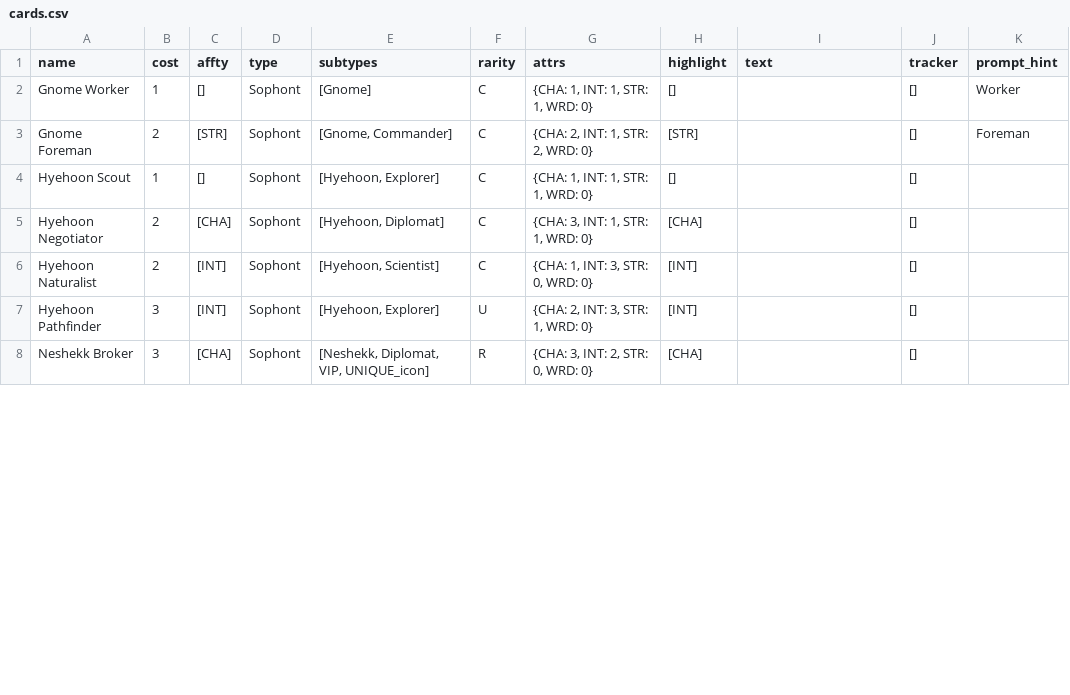
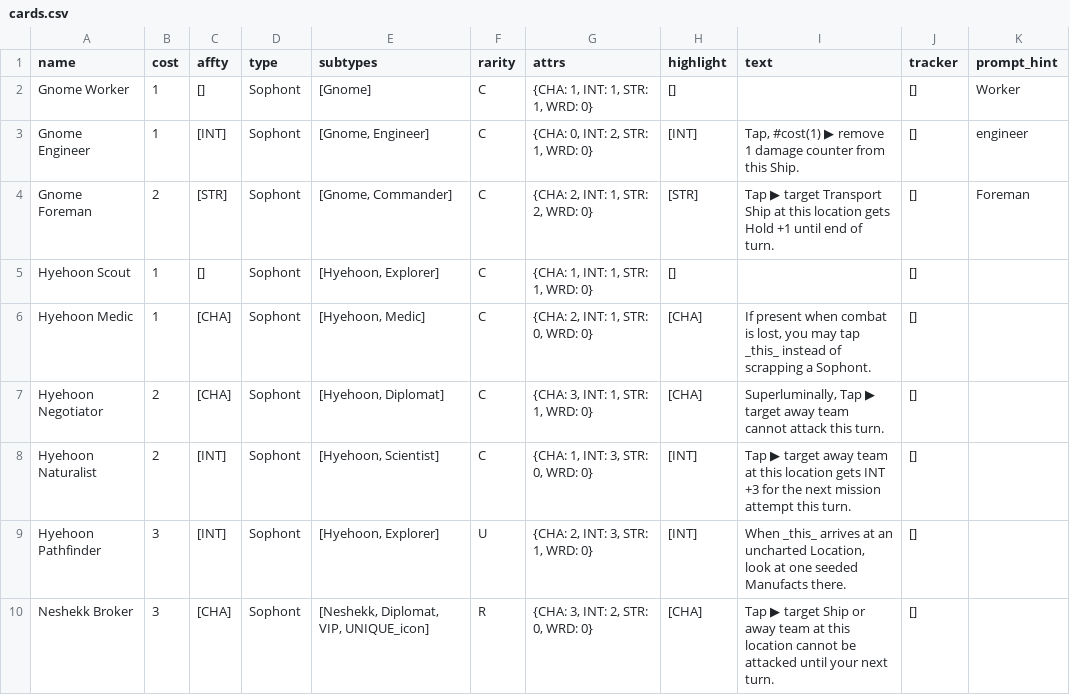
Before and after one commit to albx79/uncharted-void, a CSV file: data/cards.csv, drawn as a sheet; only a part is shown; the diff covers the shown part only.

```diff
--- a/data/cards.csv
+++ b/data/cards.csv
@@ -2,7 +2,9 @@ name;cost;affty;type;subtypes;rarity;attrs;highlight;text;tracker;prompt_hint
 Gnome Worker;1;[];Sophont;[Gnome];C;{CHA: 1, INT: 1, STR: 1, WRD: 0};[];;[];Worker
-Gnome Foreman;2;[STR];Sophont;[Gnome, Commander];C;{CHA: 2, INT: 1, STR: 2, WRD: 0};[STR];;[];Foreman
+Gnome Engineer;1;[INT];Sophont;[Gnome, Engineer];C;{CHA: 0, INT: 2, STR: 1, WRD: 0};[INT];Tap, #cost(1) ▶ remove 1 damage counter from this Ship.;[];engineer
+Gnome Foreman;2;[STR];Sophont;[Gnome, Commander];C;{CHA: 2, INT: 1, STR: 2, WRD: 0};[STR];Tap ▶ target Transport Ship at this location gets Hold +1 until end of turn.;[];Foreman
 Hyehoon Scout;1;[];Sophont;[Hyehoon, Explorer];C;{CHA: 1, INT: 1, STR: 1, WRD: 0};[];;[];
-Hyehoon Negotiator;2;[CHA];Sophont;[Hyehoon, Diplomat];C;{CHA: 3, INT: 1, STR: 1, WRD: 0};[CHA];;[];
-Hyehoon Naturalist;2;[INT];Sophont;[Hyehoon, Scientist];C;{CHA: 1, INT: 3, STR: 0, WRD: 0};[INT];;[];
-Hyehoon Pathfinder;3;[INT];Sophont;[Hyehoon, Explorer];U;{CHA: 2, INT: 3, STR: 1, WRD: 0};[INT];;[];
-Neshekk Broker;3;[CHA];Sophont;[Neshekk, Diplomat, VIP, UNIQUE_icon];R;{CHA: 3, INT: 2, STR: 0, WRD: 0};[CHA];;[];
+Hyehoon Medic;1;[CHA];Sophont;[Hyehoon, Medic];C;{CHA: 2, INT: 1, STR: 0, WRD: 0};[CHA];If present when combat is lost, you may tap _this_ instead of scrapping a Sophont.;[];
+Hyehoon Negotiator;2;[CHA];Sophont;[Hyehoon, Diplomat];C;{CHA: 3, INT: 1, STR: 1, WRD: 0};[CHA];Superluminally, Tap ▶ target away team cannot attack this turn.;[];
+Hyehoon Naturalist;2;[INT];Sophont;[Hyehoon, Scientist];C;{CHA: 1, INT: 3, STR: 0, WRD: 0};[INT];Tap ▶ target away team at this location gets INT +3 for the next mission attempt this turn.;[];
+Hyehoon Pathfinder;3;[INT];Sophont;[Hyehoon, Explorer];U;{CHA: 2, INT: 3, STR: 1, WRD: 0};[INT];When _this_ arrives at an uncharted Location, look at one seeded Manufacts there.;[];
+Neshekk Broker;3;[CHA];Sophont;[Neshekk, Diplomat, VIP, UNIQUE_icon];R;{CHA: 3, INT: 2, STR: 0, WRD: 0};[CHA];Tap ▶ target Ship or away team at this location cannot be attacked until your next turn.;[];
```
Also changed, not shown: 4 added rows and 34 edited cells elsewhere in this file.
